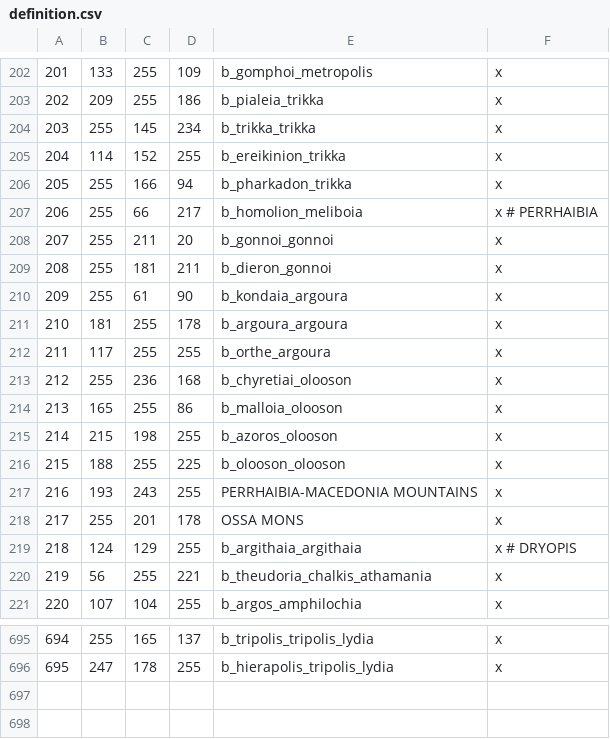
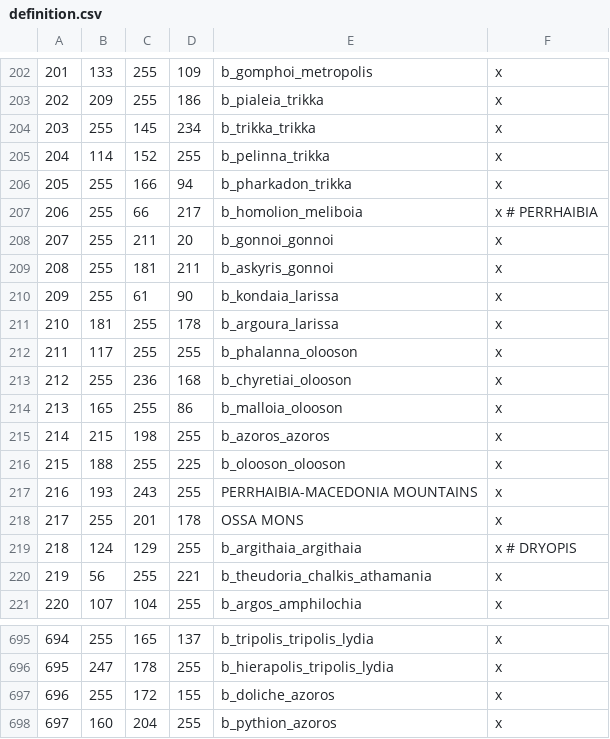
Before and after one commit to rickinator9/ApotheosisTheHellenisticAge, a CSV file: map_data/definition.csv, drawn as a sheet; only a part is shown, gaps mark what is left out.

```diff
--- a/map_data/definition.csv
+++ b/map_data/definition.csv
@@ -204,3 +204,3 @@
 203;255;145;234;b_trikka_trikka;x
-204;114;152;255;b_ereikinion_trikka;x
+204;114;152;255;b_pelinna_trikka;x
 205;255;166;94;b_pharkadon_trikka;x
@@ -208,9 +208,9 @@
 207;255;211;20;b_gonnoi_gonnoi;x
-208;255;181;211;b_dieron_gonnoi;x
-209;255;61;90;b_kondaia_argoura;x
-210;181;255;178;b_argoura_argoura;x
-211;117;255;255;b_orthe_argoura;x
+208;255;181;211;b_askyris_gonnoi;x
+209;255;61;90;b_kondaia_larissa;x
+210;181;255;178;b_argoura_larissa;x
+211;117;255;255;b_phalanna_olooson;x
 212;255;236;168;b_chyretiai_olooson;x
 213;165;255;86;b_malloia_olooson;x
-214;215;198;255;b_azoros_olooson;x
+214;215;198;255;b_azoros_azoros;x
 215;188;255;225;b_olooson_olooson;x
@@ -696 +696,3 @@
 695;247;178;255;b_hierapolis_tripolis_lydia;x
+696;255;172;155;b_doliche_azoros;x
+697;160;204;255;b_pythion_azoros;x
```
Also changed, not shown: 10 other files.
